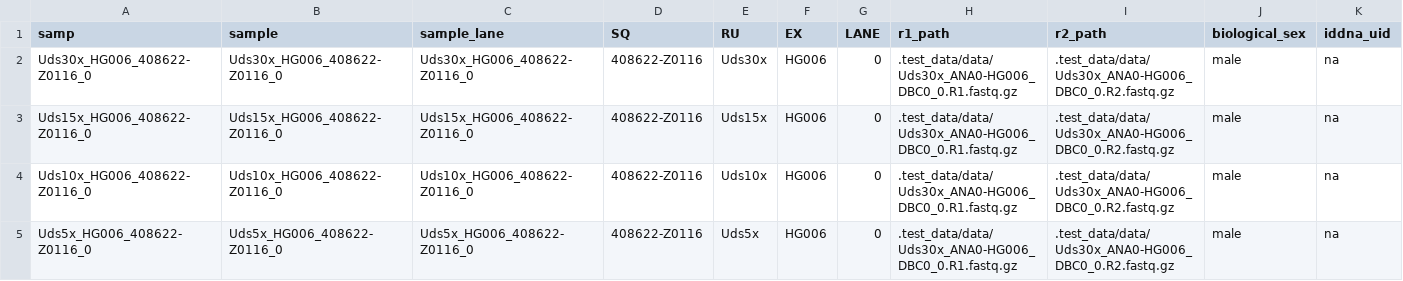
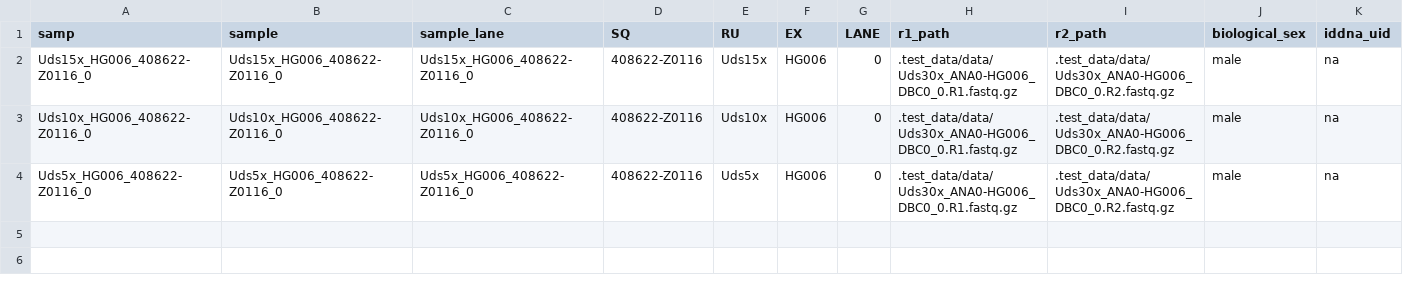
Before and after one commit to Daylily-Informatics/daylily, a CSV file: .test_data/data/new_manifestes/ug_solo_ds_am.csv, drawn as a sheet; only a part is shown; rows hold the shown columns only; the diff names each change by its address in the sheet, - before the commit and + after, or states it on an @@ line.

```diff
--- a/.test_data/data/new_manifestes/ug_solo_ds_am.csv
+++ b/.test_data/data/new_manifestes/ug_solo_ds_am.csv
-row 2: Uds30x_HG006_408622-Z0116_0 | Uds30x_HG006_408622-Z0116_0 | Uds30x_HG006_408622-Z0116_0 | 408622-Z0116 | Uds30x | HG006 | 0 | .test_data/data/Uds30x_ANA0-HG006_DBC0_0.R1.fastq.gz | .test_data/data/Uds30x_ANA0-HG006_DBC0_0.R2.fastq.gz | male | na
```
